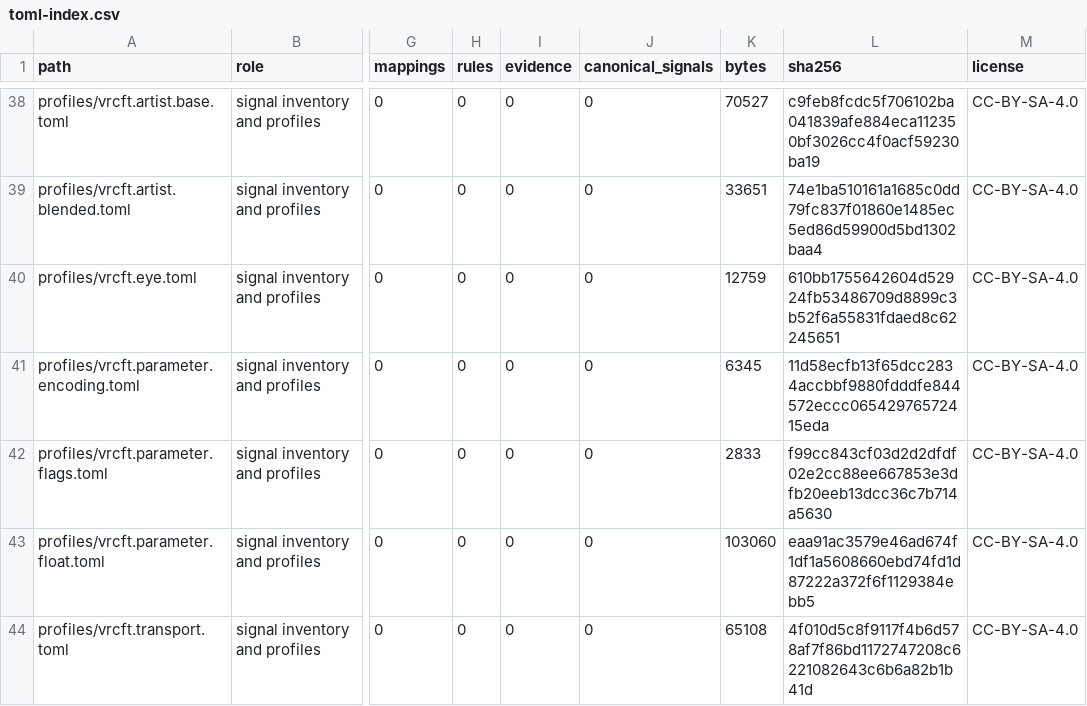
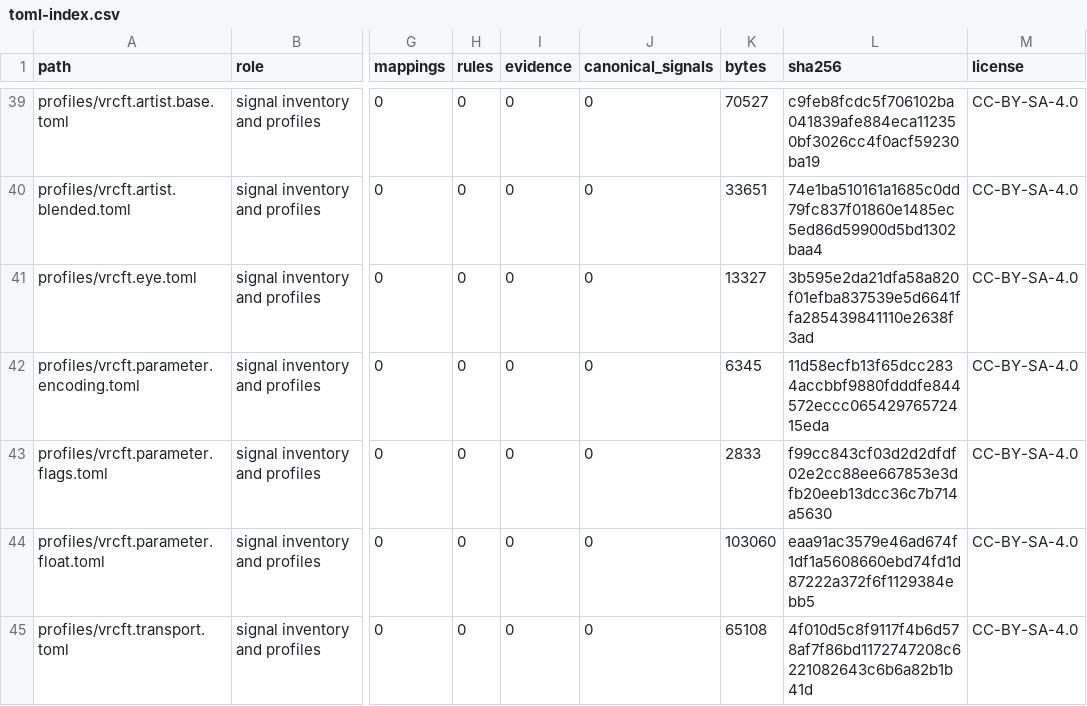
Before and after one commit to MetaverseStandards/RCEF, a CSV file: docs/toml-index.csv, drawn as a sheet; only a part is shown, gaps mark what is left out; addresses are those after the commit; the diff covers the shown part only; the diff names each change by its address in the sheet, - before the commit and + after, or states it on an @@ line.

```diff
--- a/docs/toml-index.csv
+++ b/docs/toml-index.csv
-K41 (bytes): 12759
+K41 (bytes): 13327
-L41 (sha256): 610bb1755642604d52924fb53486709d8899c3b52f6a55831fdaed8c62245651
+L41 (sha256): 3b595e2da21dfa58a820f01efba837539e5d6641ffa285439841110e2638f3ad
```
Also changed, not shown: 1 added row and 11 edited cells elsewhere in this file, generated/rcef_mapping.csv, reports/inventory.csv, 24 other files.
